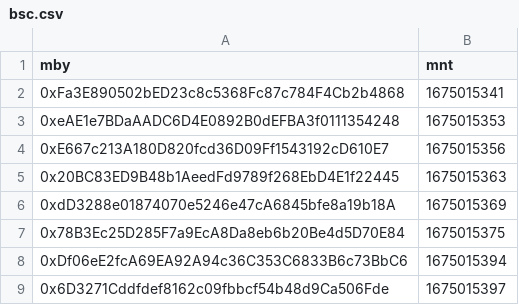
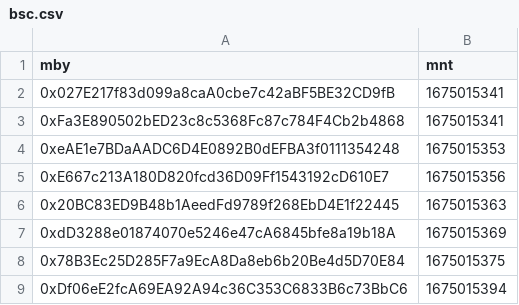
Before and after one commit to xexlabs/xex-airdrop-server, a CSV file: wl-scanner/mainnet-data/bsc.csv, drawn as a sheet; only a part is shown; the shorter side is filled out with more unchanged rows; the diff names each change by its address in the sheet, - before the commit and + after, or states it on an @@ line.

Commit message:
added neo to wl data

```diff
--- a/wl-scanner/mainnet-data/bsc.csv
+++ b/wl-scanner/mainnet-data/bsc.csv
+row 2: 0x027E217f83d099a8caA0cbe7c42aBF5BE32CD9fB | 1675015341
```
Also changed, not shown: 3 other files.
